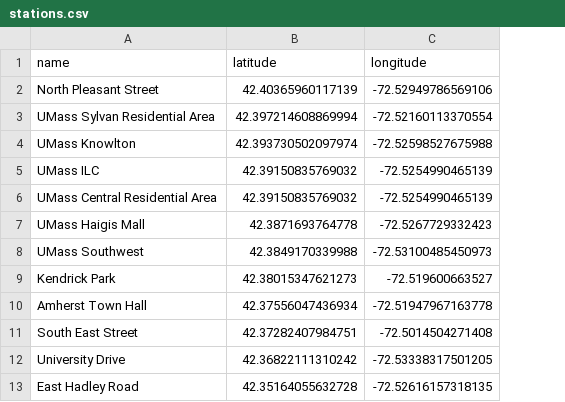
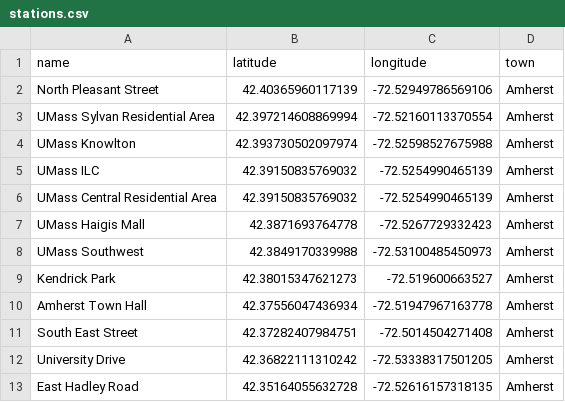
Before and after one commit to umassos/ebike-analysis, a CSV file: stations.csv, drawn as a sheet; only a part is shown; the diff names each change by its address in the sheet, - before the commit and + after, or states it on an @@ line.

```diff
--- a/stations.csv
+++ b/stations.csv
+column D (town), rows 2-13: all Amherst
```
Also changed, not shown: 2 other files.
